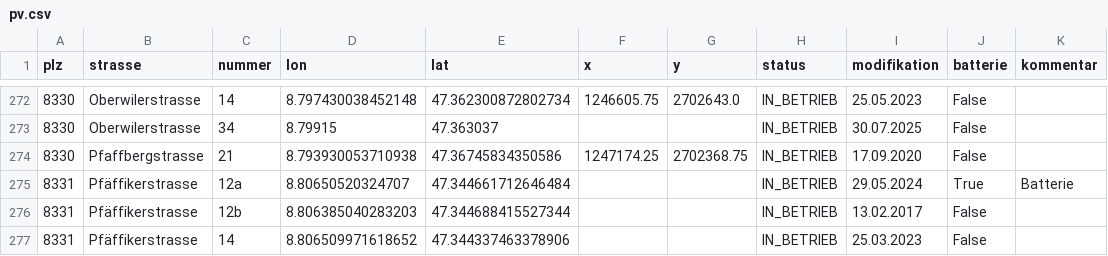
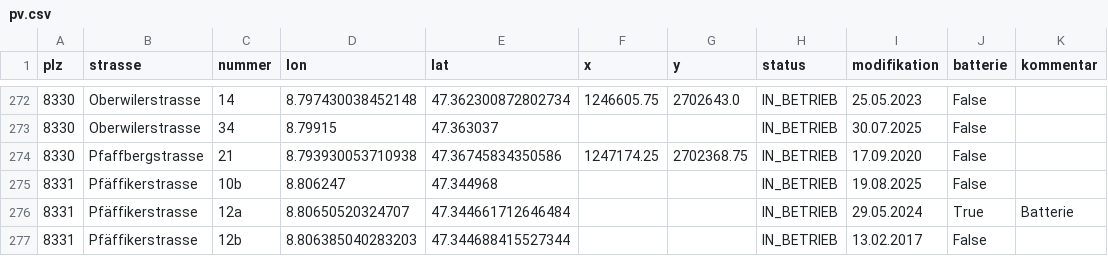
Before and after one commit to loeti82/firemap, a CSV file: pv.csv, drawn as a sheet; only a part is shown, gaps mark what is left out; the shorter side is filled out with more unchanged rows.

Commit message:
Pfäffikerstrasse,10b

```diff
--- a/pv.csv
+++ b/pv.csv
@@ -274,2 +274,3 @@ plz,strasse,nummer,lon,lat,x,y,status,modifikation,batterie,kommentar
 8330,Pfaffbergstrasse,21,8.793930053710938,47.36745834350586,1247174.25,2702368.75,IN_BETRIEB,17.09.2020,False,
+8331,Pfäffikerstrasse,10b,8.806247,47.344968,,,IN_BETRIEB,19.08.2025,False,
 8331,Pfäffikerstrasse,12a,8.80650520324707,47.344661712646484,,,IN_BETRIEB,29.05.2024,True,Batterie
```
